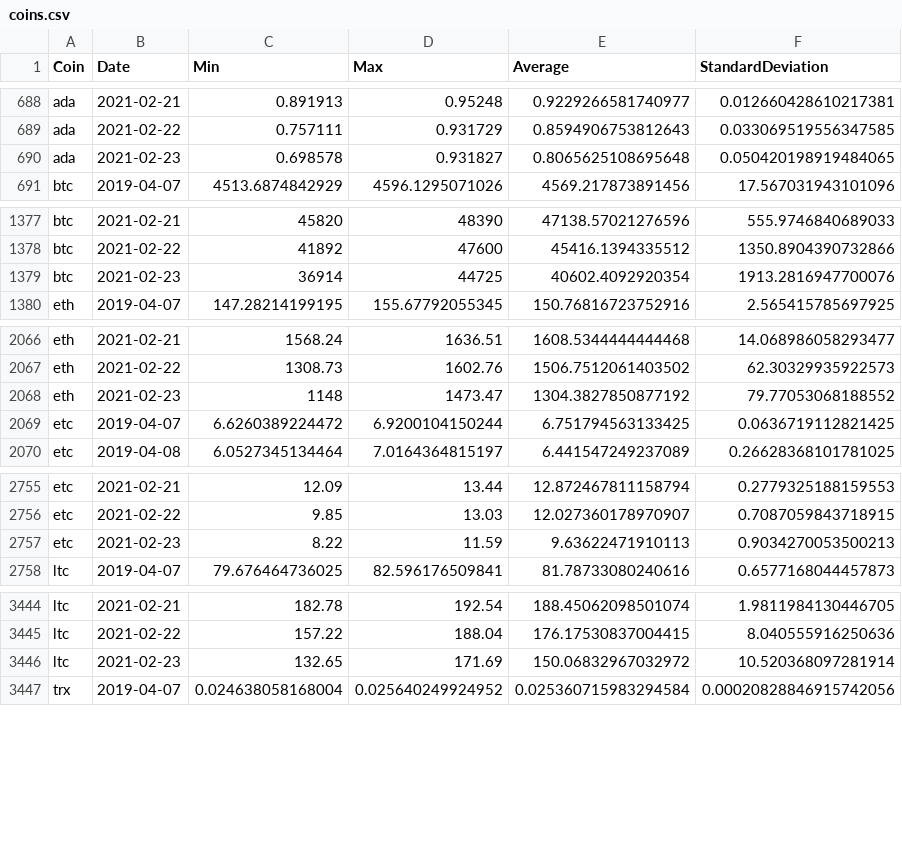
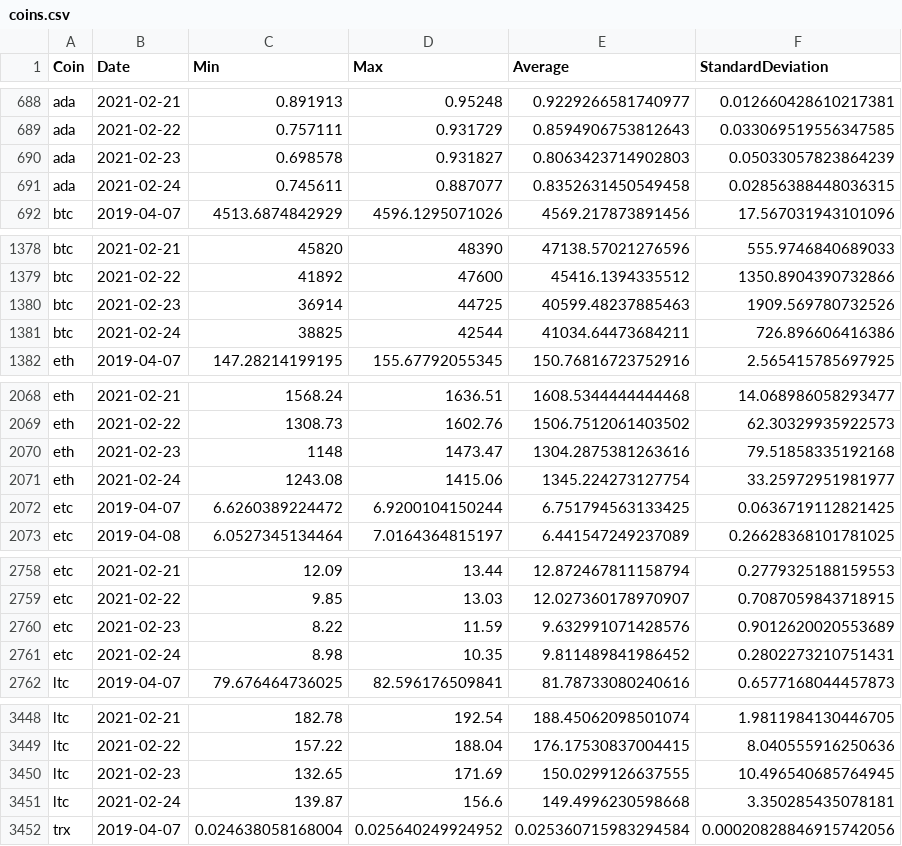
Before and after one commit to milanowicz/COVID-19-Dataset, a CSV file: data/finance/coins.csv, drawn as a sheet; only a part is shown, gaps mark what is left out; the diff covers the shown part only.

Commit message:
Update data.

```diff
--- a/data/finance/coins.csv
+++ b/data/finance/coins.csv
@@ -689,3 +689,4 @@ ada,2021-02-21,0.891913,0.95248,0.9229266581740977,0.012660428610217381
 ada,2021-02-22,0.757111,0.931729,0.8594906753812643,0.033069519556347585
-ada,2021-02-23,0.698578,0.931827,0.8065625108695648,0.050420198919484065
+ada,2021-02-23,0.698578,0.931827,0.8063423714902803,0.05033057823864239
+ada,2021-02-24,0.745611,0.887077,0.8352631450549458,0.02856388448036315
 btc,2019-04-07,4513.6874842929,4596.1295071026,4569.217873891456,17.567031943101096
@@ -1378,3 +1379,4 @@ btc,2021-02-21,45820,48390,47138.57021276596,555.9746840689033
 btc,2021-02-22,41892,47600,45416.1394335512,1350.8904390732866
-btc,2021-02-23,36914,44725,40602.4092920354,1913.2816947700076
+btc,2021-02-23,36914,44725,40599.48237885463,1909.569780732526
+btc,2021-02-24,38825,42544,41034.64473684211,726.896606416386
 eth,2019-04-07,147.28214199195,155.67792055345,150.76816723752916,2.565415785697925
@@ -2067,3 +2069,4 @@ eth,2021-02-21,1568.24,1636.51,1608.5344444444468,14.068986058293477
 eth,2021-02-22,1308.73,1602.76,1506.7512061403502,62.30329935922573
-eth,2021-02-23,1148,1473.47,1304.3827850877192,79.77053068188552
+eth,2021-02-23,1148,1473.47,1304.2875381263616,79.51858335192168
+eth,2021-02-24,1243.08,1415.06,1345.224273127754,33.25972951981977
 etc,2019-04-07,6.6260389224472,6.9200104150244,6.751794563133425,0.0636719112821425
@@ -2756,3 +2759,4 @@ etc,2021-02-21,12.09,13.44,12.872467811158794,0.2779325188159553
 etc,2021-02-22,9.85,13.03,12.027360178970907,0.7087059843718915
-etc,2021-02-23,8.22,11.59,9.63622471910113,0.9034270053500213
+etc,2021-02-23,8.22,11.59,9.632991071428576,0.9012620020553689
+etc,2021-02-24,8.98,10.35,9.811489841986452,0.2802273210751431
 ltc,2019-04-07,79.676464736025,82.596176509841,81.78733080240616,0.6577168044457873
@@ -3445,3 +3449,4 @@ ltc,2021-02-21,182.78,192.54,188.45062098501074,1.9811984130446705
 ltc,2021-02-22,157.22,188.04,176.17530837004415,8.040555916250636
-ltc,2021-02-23,132.65,171.69,150.06832967032972,10.520368097281914
+ltc,2021-02-23,132.65,171.69,150.0299126637555,10.496540685764945
+ltc,2021-02-24,139.87,156.6,149.4996230598668,3.350285435078181
 trx,2019-04-07,0.024638058168004,0.025640249924952,0.025360715983294584,0.00020828846915742056
```
Also changed, not shown: 6 added rows and 10 edited cells elsewhere in this file.
